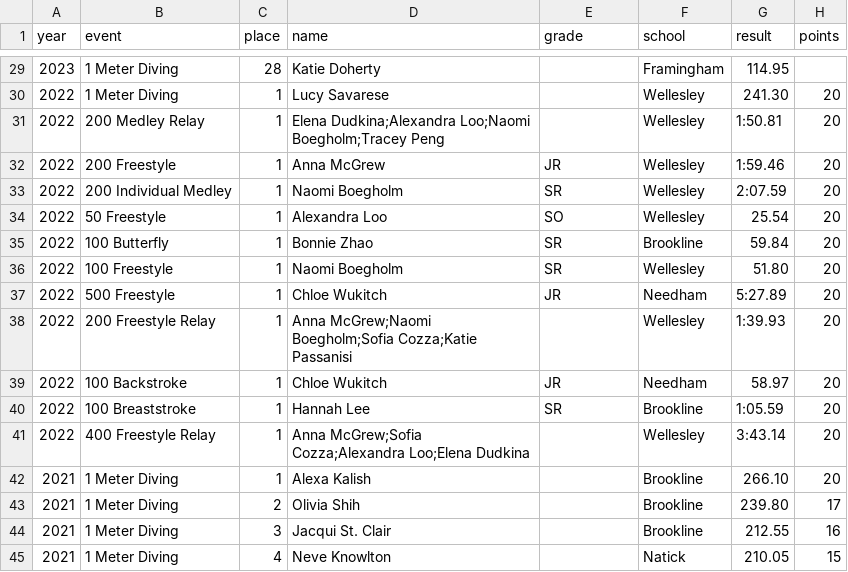
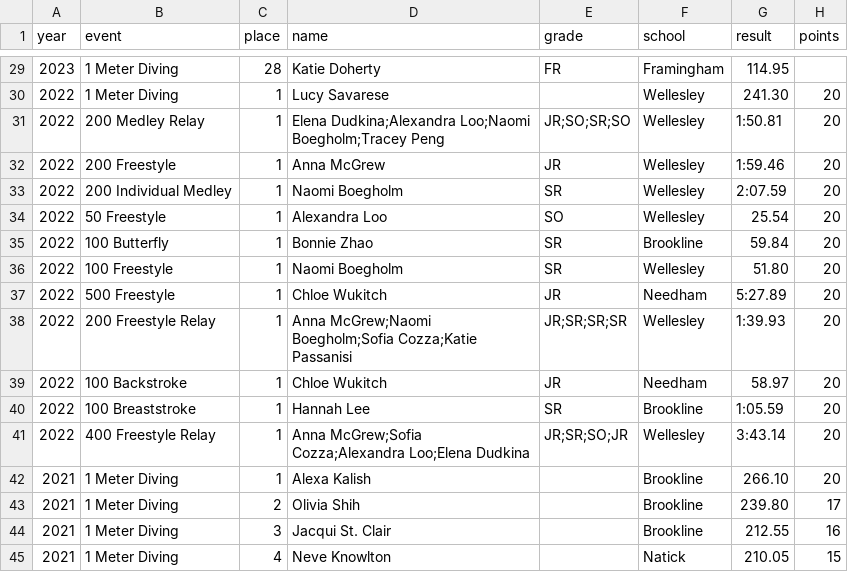
Before and after one commit to needhamswive/needhamswive.github.io, a CSV file: _data/high-school/archives/fall/girls/meet-results/bay-state-conference/event-results.csv, drawn as a sheet; only a part is shown, gaps mark what is left out; the diff covers the shown part only.

Commit message:
Add grades

```diff
--- a/_data/high-school/archives/fall/girls/meet-results/bay-state-conference/event-results.csv
+++ b/_data/high-school/archives/fall/girls/meet-results/bay-state-conference/event-results.csv
@@ -29,4 +29,4 @@ year,event,place,name,grade,school,result,points
-2023,1 Meter Diving,28,Katie Doherty,,Framingham,114.95,
+2023,1 Meter Diving,28,Katie Doherty,FR,Framingham,114.95,
 2022,1 Meter Diving,1,Lucy Savarese,,Wellesley,241.30,20
-2022,200 Medley Relay,1,Elena Dudkina;Alexandra Loo;Naomi Boegholm;Tracey Peng,,Wellesley,1:50.81,20
+2022,200 Medley Relay,1,Elena Dudkina;Alexandra Loo;Naomi Boegholm;Tracey Peng,JR;SO;SR;SO,Wellesley,1:50.81,20
 2022,200 Freestyle,1,Anna McGrew,JR,Wellesley,1:59.46,20
@@ -37,6 +37,6 @@ year,event,place,name,grade,school,result,points
 2022,500 Freestyle,1,Chloe Wukitch,JR,Needham,5:27.89,20
-2022,200 Freestyle Relay,1,Anna McGrew;Naomi Boegholm;Sofia Cozza;Katie Passanisi,,Wellesley,1:39.93,20
+2022,200 Freestyle Relay,1,Anna McGrew;Naomi Boegholm;Sofia Cozza;Katie Passanisi,JR;SR;SR;SR,Wellesley,1:39.93,20
 2022,100 Backstroke,1,Chloe Wukitch,JR,Needham,58.97,20
 2022,100 Breaststroke,1,Hannah Lee,SR,Brookline,1:05.59,20
-2022,400 Freestyle Relay,1,Anna McGrew;Sofia Cozza;Alexandra Loo;Elena Dudkina,,Wellesley,3:43.14,20
+2022,400 Freestyle Relay,1,Anna McGrew;Sofia Cozza;Alexandra Loo;Elena Dudkina,JR;SR;SO;JR,Wellesley,3:43.14,20
 2021,1 Meter Diving,1,Alexa Kalish,,Brookline,266.10,20
```
Also changed, not shown: 27 edited cells elsewhere in this file.
